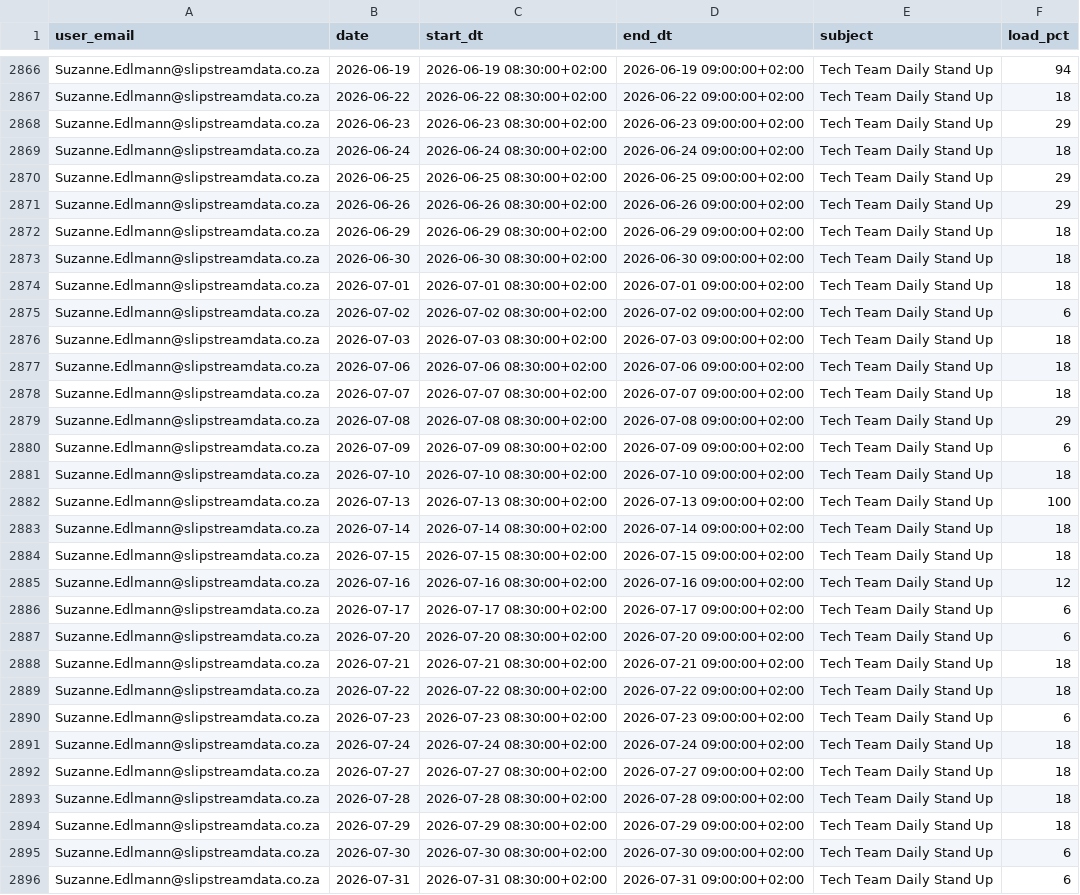
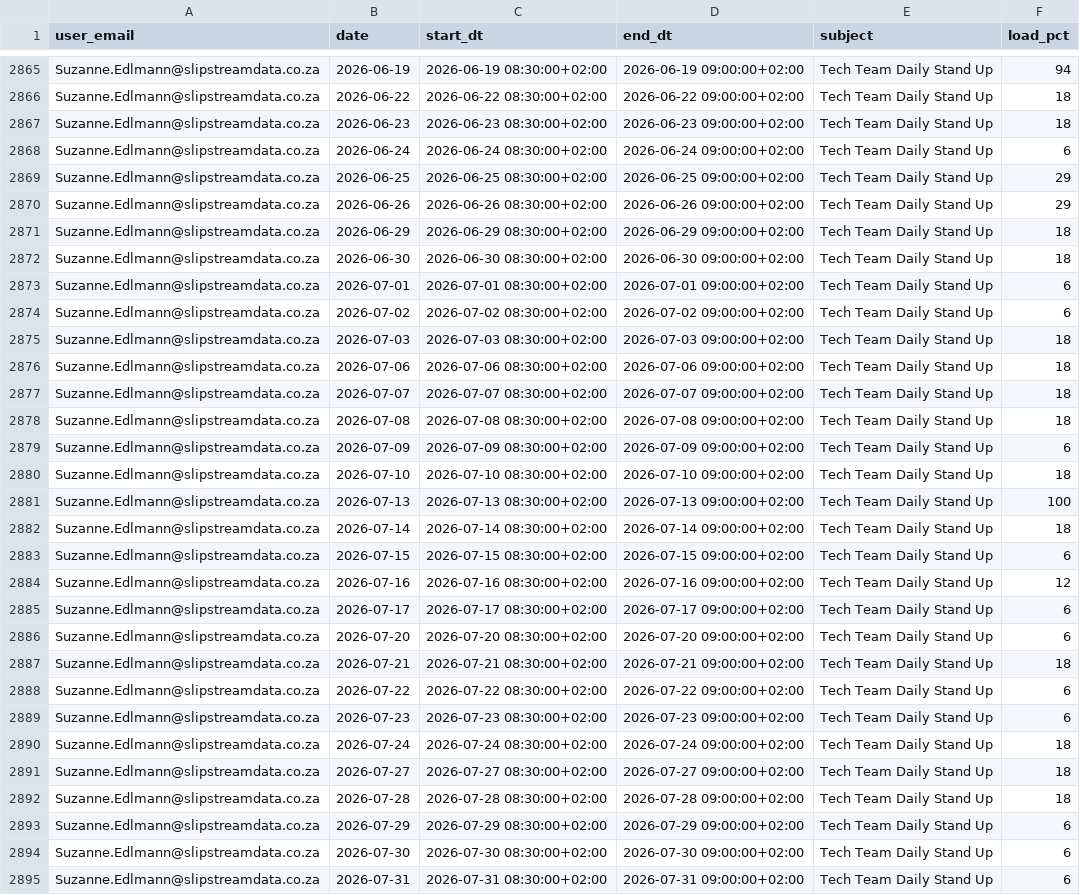
Before and after one commit to ThandoCalana/resource_scheduling, a CSV file: data/outlook_events.csv, drawn as a sheet; only a part is shown, gaps mark what is left out; the diff covers the shown part only.

```diff
--- a/data/outlook_events.csv
+++ b/data/outlook_events.csv
@@ -2867,4 +2866,4 @@ Suzanne.Edlmann@slipstreamdata.co.za,2026-06-19,2026-06-19 08:30:00+02:00,2026-0
 Suzanne.Edlmann@slipstreamdata.co.za,2026-06-22,2026-06-22 08:30:00+02:00,2026-06-22 09:00:00+02:00,Tech Team Daily Stand Up,18
-Suzanne.Edlmann@slipstreamdata.co.za,2026-06-23,2026-06-23 08:30:00+02:00,2026-06-23 09:00:00+02:00,Tech Team Daily Stand Up,29
-Suzanne.Edlmann@slipstreamdata.co.za,2026-06-24,2026-06-24 08:30:00+02:00,2026-06-24 09:00:00+02:00,Tech Team Daily Stand Up,18
+Suzanne.Edlmann@slipstreamdata.co.za,2026-06-23,2026-06-23 08:30:00+02:00,2026-06-23 09:00:00+02:00,Tech Team Daily Stand Up,18
+Suzanne.Edlmann@slipstreamdata.co.za,2026-06-24,2026-06-24 08:30:00+02:00,2026-06-24 09:00:00+02:00,Tech Team Daily Stand Up,6
 Suzanne.Edlmann@slipstreamdata.co.za,2026-06-25,2026-06-25 08:30:00+02:00,2026-06-25 09:00:00+02:00,Tech Team Daily Stand Up,29
@@ -2873,3 +2872,3 @@ Suzanne.Edlmann@slipstreamdata.co.za,2026-06-29,2026-06-29 08:30:00+02:00,2026-0
 Suzanne.Edlmann@slipstreamdata.co.za,2026-06-30,2026-06-30 08:30:00+02:00,2026-06-30 09:00:00+02:00,Tech Team Daily Stand Up,18
-Suzanne.Edlmann@slipstreamdata.co.za,2026-07-01,2026-07-01 08:30:00+02:00,2026-07-01 09:00:00+02:00,Tech Team Daily Stand Up,18
+Suzanne.Edlmann@slipstreamdata.co.za,2026-07-01,2026-07-01 08:30:00+02:00,2026-07-01 09:00:00+02:00,Tech Team Daily Stand Up,6
 Suzanne.Edlmann@slipstreamdata.co.za,2026-07-02,2026-07-02 08:30:00+02:00,2026-07-02 09:00:00+02:00,Tech Team Daily Stand Up,6
@@ -2878,3 +2877,3 @@ Suzanne.Edlmann@slipstreamdata.co.za,2026-07-06,2026-07-06 08:30:00+02:00,2026-0
 Suzanne.Edlmann@slipstreamdata.co.za,2026-07-07,2026-07-07 08:30:00+02:00,2026-07-07 09:00:00+02:00,Tech Team Daily Stand Up,18
-Suzanne.Edlmann@slipstreamdata.co.za,2026-07-08,2026-07-08 08:30:00+02:00,2026-07-08 09:00:00+02:00,Tech Team Daily Stand Up,29
+Suzanne.Edlmann@slipstreamdata.co.za,2026-07-08,2026-07-08 08:30:00+02:00,2026-07-08 09:00:00+02:00,Tech Team Daily Stand Up,18
 Suzanne.Edlmann@slipstreamdata.co.za,2026-07-09,2026-07-09 08:30:00+02:00,2026-07-09 09:00:00+02:00,Tech Team Daily Stand Up,6
@@ -2883,3 +2882,3 @@ Suzanne.Edlmann@slipstreamdata.co.za,2026-07-13,2026-07-13 08:30:00+02:00,2026-0
 Suzanne.Edlmann@slipstreamdata.co.za,2026-07-14,2026-07-14 08:30:00+02:00,2026-07-14 09:00:00+02:00,Tech Team Daily Stand Up,18
-Suzanne.Edlmann@slipstreamdata.co.za,2026-07-15,2026-07-15 08:30:00+02:00,2026-07-15 09:00:00+02:00,Tech Team Daily Stand Up,18
+Suzanne.Edlmann@slipstreamdata.co.za,2026-07-15,2026-07-15 08:30:00+02:00,2026-07-15 09:00:00+02:00,Tech Team Daily Stand Up,6
 Suzanne.Edlmann@slipstreamdata.co.za,2026-07-16,2026-07-16 08:30:00+02:00,2026-07-16 09:00:00+02:00,Tech Team Daily Stand Up,12
@@ -2888,3 +2887,3 @@ Suzanne.Edlmann@slipstreamdata.co.za,2026-07-20,2026-07-20 08:30:00+02:00,2026-0
 Suzanne.Edlmann@slipstreamdata.co.za,2026-07-21,2026-07-21 08:30:00+02:00,2026-07-21 09:00:00+02:00,Tech Team Daily Stand Up,18
-Suzanne.Edlmann@slipstreamdata.co.za,2026-07-22,2026-07-22 08:30:00+02:00,2026-07-22 09:00:00+02:00,Tech Team Daily Stand Up,18
+Suzanne.Edlmann@slipstreamdata.co.za,2026-07-22,2026-07-22 08:30:00+02:00,2026-07-22 09:00:00+02:00,Tech Team Daily Stand Up,6
 Suzanne.Edlmann@slipstreamdata.co.za,2026-07-23,2026-07-23 08:30:00+02:00,2026-07-23 09:00:00+02:00,Tech Team Daily Stand Up,6
@@ -2893,3 +2892,3 @@ Suzanne.Edlmann@slipstreamdata.co.za,2026-07-27,2026-07-27 08:30:00+02:00,2026-0
 Suzanne.Edlmann@slipstreamdata.co.za,2026-07-28,2026-07-28 08:30:00+02:00,2026-07-28 09:00:00+02:00,Tech Team Daily Stand Up,18
-Suzanne.Edlmann@slipstreamdata.co.za,2026-07-29,2026-07-29 08:30:00+02:00,2026-07-29 09:00:00+02:00,Tech Team Daily Stand Up,18
+Suzanne.Edlmann@slipstreamdata.co.za,2026-07-29,2026-07-29 08:30:00+02:00,2026-07-29 09:00:00+02:00,Tech Team Daily Stand Up,6
 Suzanne.Edlmann@slipstreamdata.co.za,2026-07-30,2026-07-30 08:30:00+02:00,2026-07-30 09:00:00+02:00,Tech Team Daily Stand Up,6
```
Also changed, not shown: 11 removed rows and 6 edited cells elsewhere in this file.
